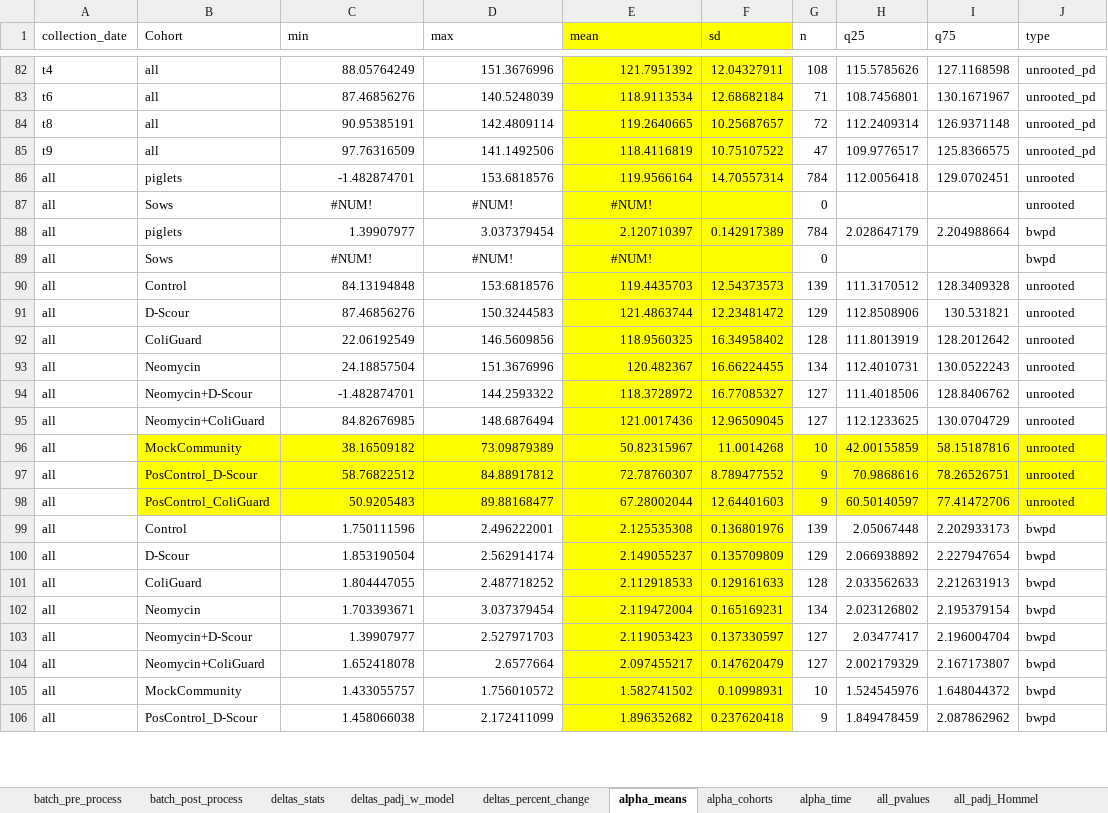
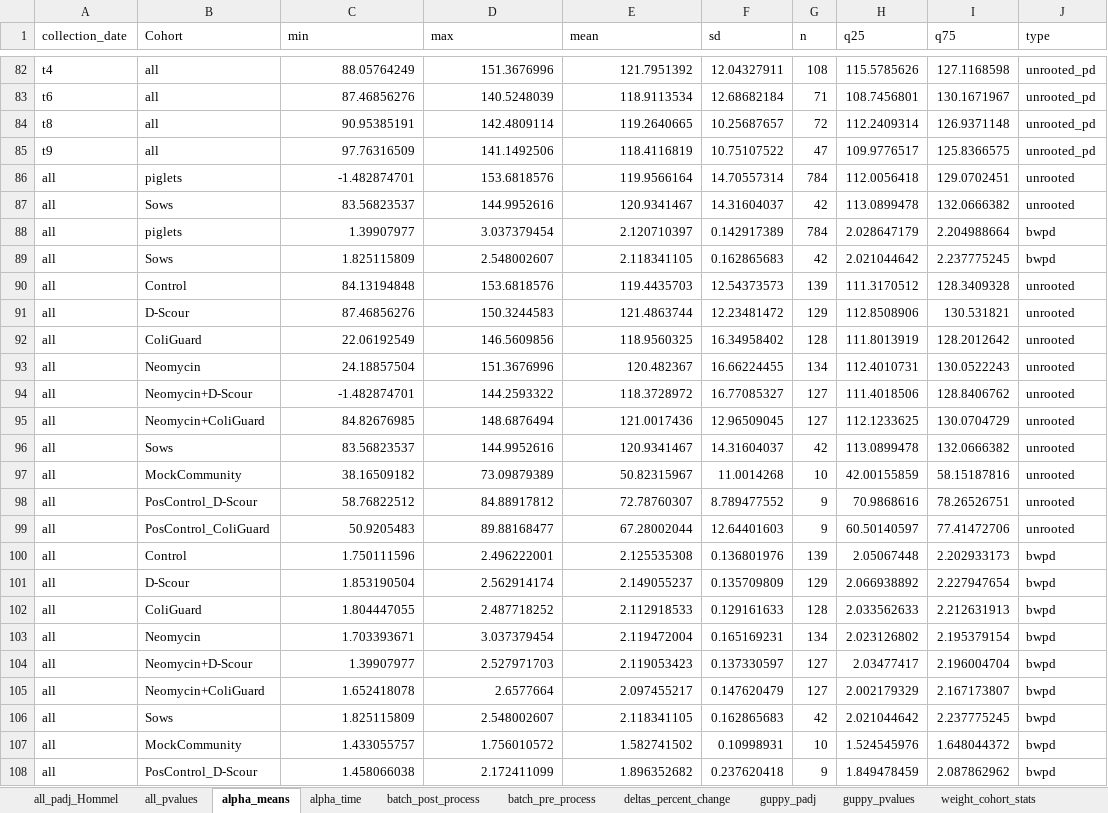
Before and after one commit to GaioTransposon/metapigs_base, an Excel workbook: out/stats.xlsx, sheet alpha_means, drawn as a sheet; only a part is shown, gaps mark what is left out; values as stored, in another font and other column widths than the file's, no borders; addresses are those after the commit; the diff covers the shown part only; the diff names each change by its address in the sheet, - before the commit and + after, or states it on an @@ line.

Commit message:
edits for peerj submission: stats fwrite files in a folder; improved parsing of guppy fat xml; improved parsing of guppy epca xml    Please enter the commit message for your changes. Lines starting

```diff
--- a/out/stats.xlsx (sheet alpha_means)
+++ b/out/stats.xlsx (sheet alpha_means)
-sheet tab: deltas_stats
-sheet tab: deltas_padj_w_model
-sheet tab: alpha_cohorts
+sheet tab: guppy_padj
+sheet tab: guppy_pvalues
+sheet tab: weight_cohort_stats
@@ sheet tab order changed: all_padj_Hommel | all_pvalues | alpha_means | alpha_time | batch_post_process | batch_pre_process | deltas_percent_change | guppy_padj | guppy_pvalues | weight_cohort_stats @@
-E1:F95 fill: #FFFF00
+E1:F95 fill: none
-C87 (min): #NUM!
+C87 (min): 83.56823537
-C87:E87 alignment: center
+C87:E87 alignment: right
-D87 (max): #NUM!
+D87 (max): 144.9952616
-E87 (mean): #NUM!
+E87 (mean): 120.9341467
-F87 (sd): (empty)
+F87 (sd): 14.31604037
-G87 (n): 0
+G87 (n): 42
-H87 (q25): (empty)
+H87 (q25): 113.0899478
-I87 (q75): (empty)
+I87 (q75): 132.0666382
-C89 (min): #NUM!
+C89 (min): 1.825115809
-C89:E89 alignment: center
+C89:E89 alignment: right
-D89 (max): #NUM!
+D89 (max): 2.548002607
-E89 (mean): #NUM!
+E89 (mean): 2.118341105
-F89 (sd): (empty)
+F89 (sd): 0.162865683
-G89 (n): 0
+G89 (n): 42
-H89 (q25): (empty)
+H89 (q25): 2.021044642
-I89 (q75): (empty)
+I89 (q75): 2.237775245
+row 96: all | Sows | 83.56823537 | 144.9952616 | 120.9341467 | 14.31604037 | 42 | 113.0899478 | 132.0666382 | unrooted
-B97:J99 fill: #FFFF00
+B97:J99 fill: none
-E100:F105 fill: #FFFF00
+E100:F105 fill: none
+row 106: all | Sows | 1.825115809 | 2.548002607 | 2.118341105 | 0.162865683 | 42 | 2.021044642 | 2.237775245 | bwpd
-E107:F108 fill: #FFFF00
+E107:F108 fill: none
```
Also changed, not shown: cell formats elsewhere in this sheet, sheet weight_taxa, sheet all_padj_Hommel, sheet batch_post_process, sheet batch_pre_process, other sheet tabs, 34 other files.
